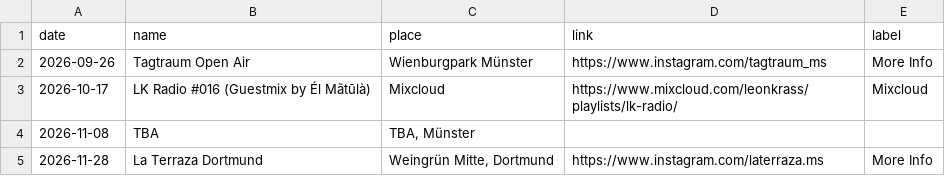
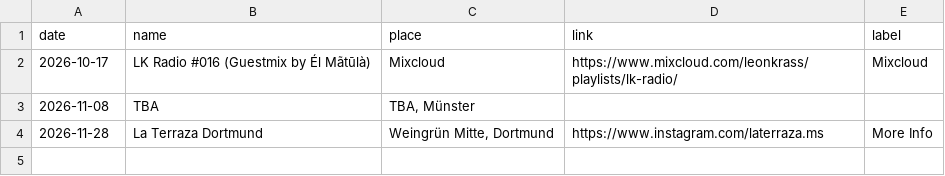
Before and after one commit to lakrass/leonkrass.de, a CSV file: dates.csv, drawn as a sheet.

Commit message:
dates.csv aktualisieren

```diff
--- a/dates.csv
+++ b/dates.csv
@@ -1,3 +1,2 @@
 date,name,place,link,label
-2026-09-26,"Tagtraum Open Air","Wienburgpark Münster",https://www.instagram.com/tagtraum_ms,"More Info"
 2026-10-17,"LK Radio #016 (Guestmix by Él Mãtūlà)","Mixcloud",https://www.mixcloud.com/leonkrass/playlists/lk-radio/,Mixcloud
```
